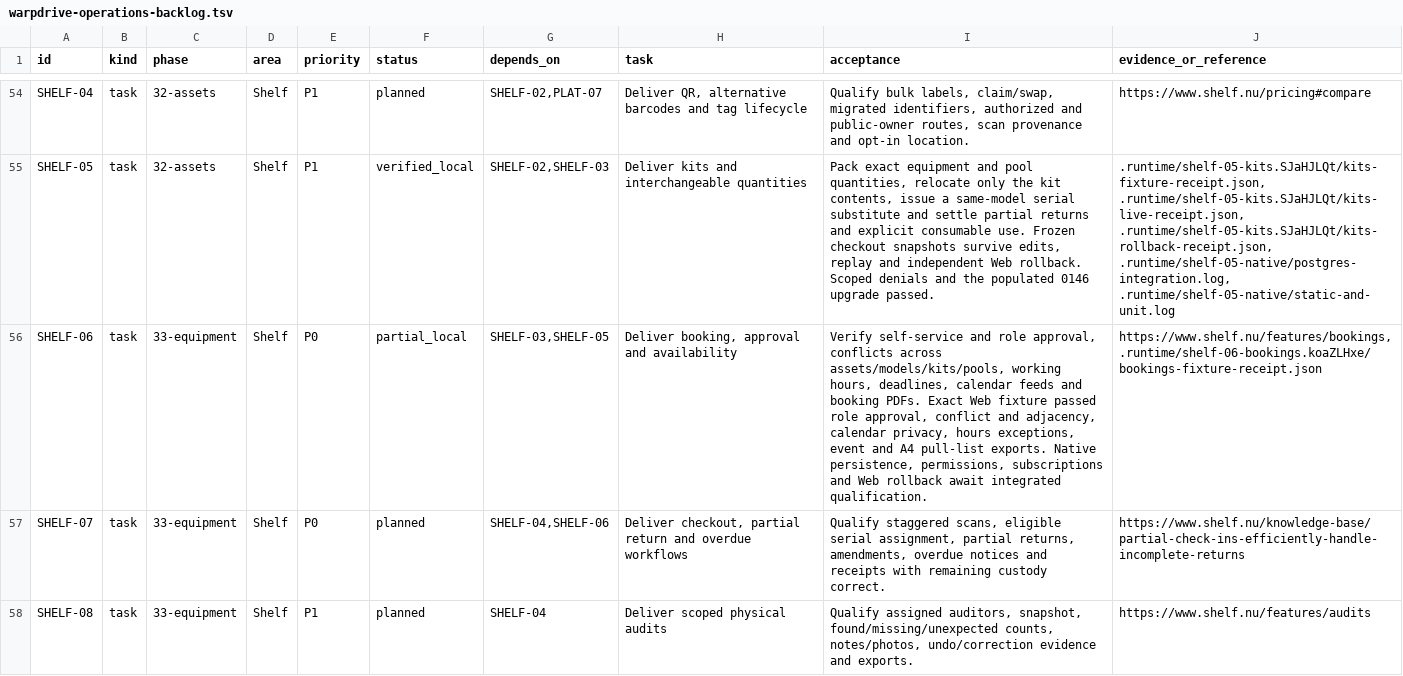
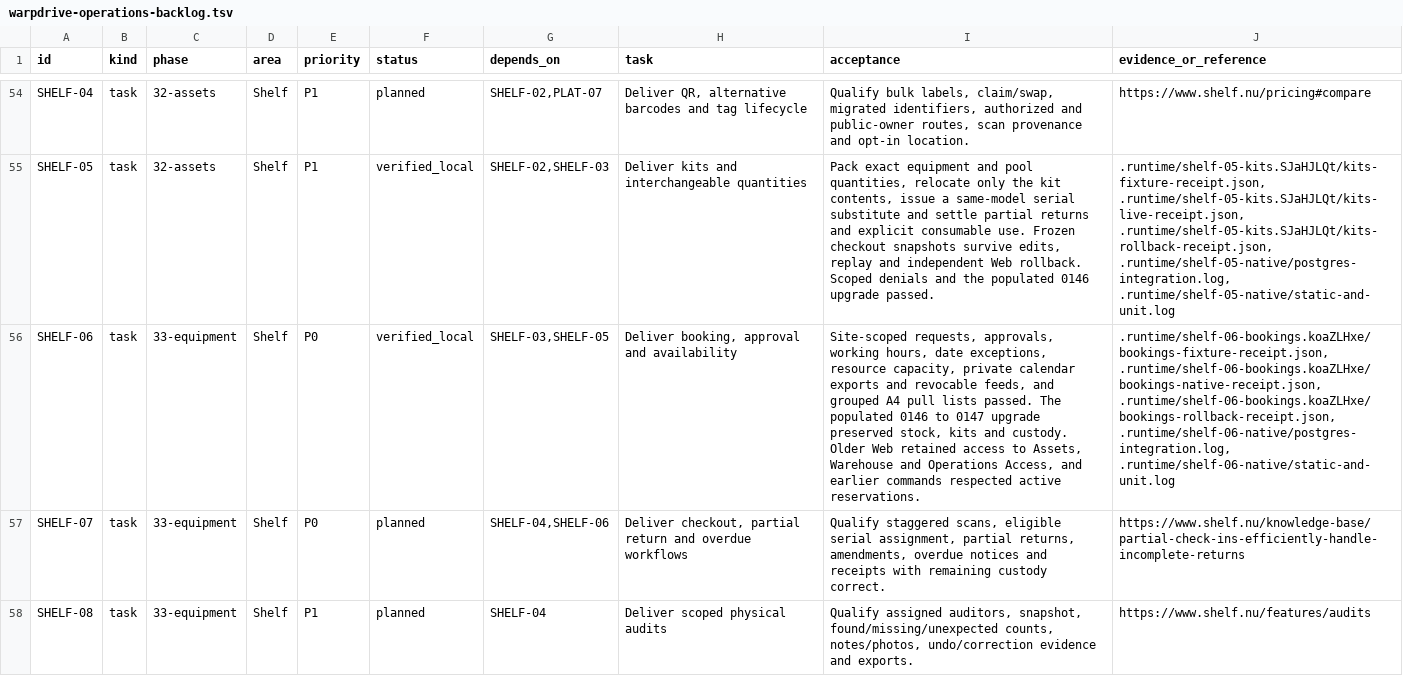
Before and after one commit to KhademOHAli1/warpdrive, a TSV file: docs/development/warpdrive-operations-backlog.tsv, drawn as a sheet; only a part is shown, gaps mark what is left out; the diff names each change by its address in the sheet, - before the commit and + after, or states it on an @@ line.

```diff
--- a/docs/development/warpdrive-operations-backlog.tsv
+++ b/docs/development/warpdrive-operations-backlog.tsv
-F56 (status): partial_local
+F56 (status): verified_local
-I56 (acceptance): Verify self-service and role approval, conflicts across assets/models/kits/pools, working hours, deadlines, calendar feeds and booking PDFs. Exact Web fixture passed role approval, conflict and adjacency, calendar privacy, hours exceptions, event and A4 pull-list exports. Native persistence, permissions, subscriptions and Web rollback await integrated qualification.
+I56 (acceptance): Site-scoped requests, approvals, working hours, date exceptions, resource capacity, private calendar exports and revocable feeds, and grouped A4 pull lists passed. The populated 0146 to 0147 upgrade preserved stock, kits and custody. Older Web retained access to Assets, Warehouse and Operations Access, and earlier commands respected active reservations.
-J56 (evidence_or_reference): https://www.shelf.nu/features/bookings, .runtime/shelf-06-bookings.koaZLHxe/bookings-fixture-receipt.json
+J56 (evidence_or_reference): .runtime/shelf-06-bookings.koaZLHxe/bookings-fixture-receipt.json, .runtime/shelf-06-bookings.koaZLHxe/bookings-native-receipt.json, .runtime/shelf-06-bookings.koaZLHxe/bookings-rollback-receipt.json, .runtime/shelf-06-native/postgres-integration.log, .runtime/shelf-06-native/static-and-unit.log
```
Also changed, not shown: docs/development/shelf-2.6.0-feature-audit.tsv, 1 other file.
